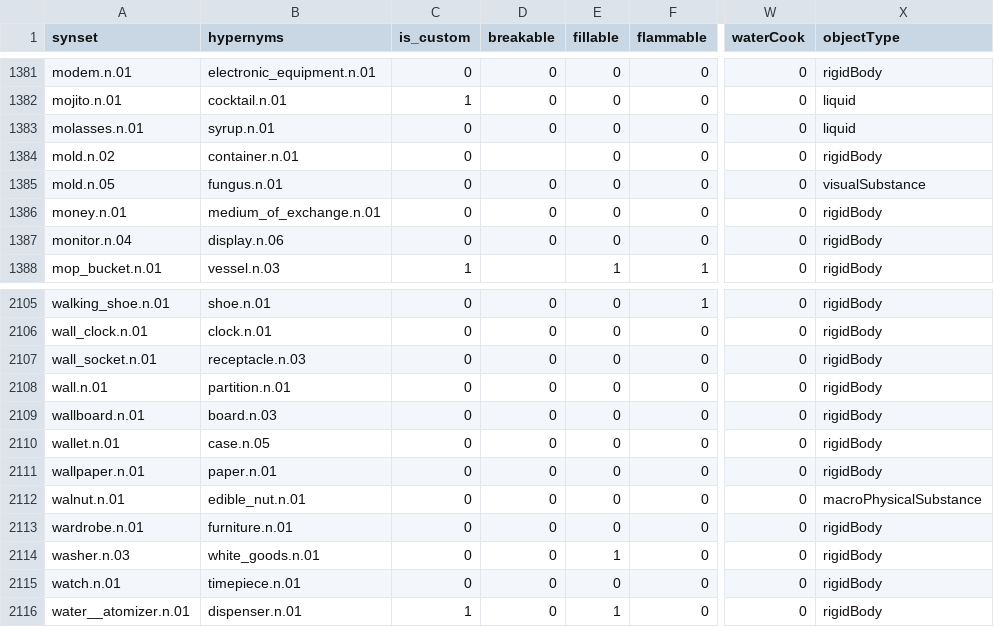
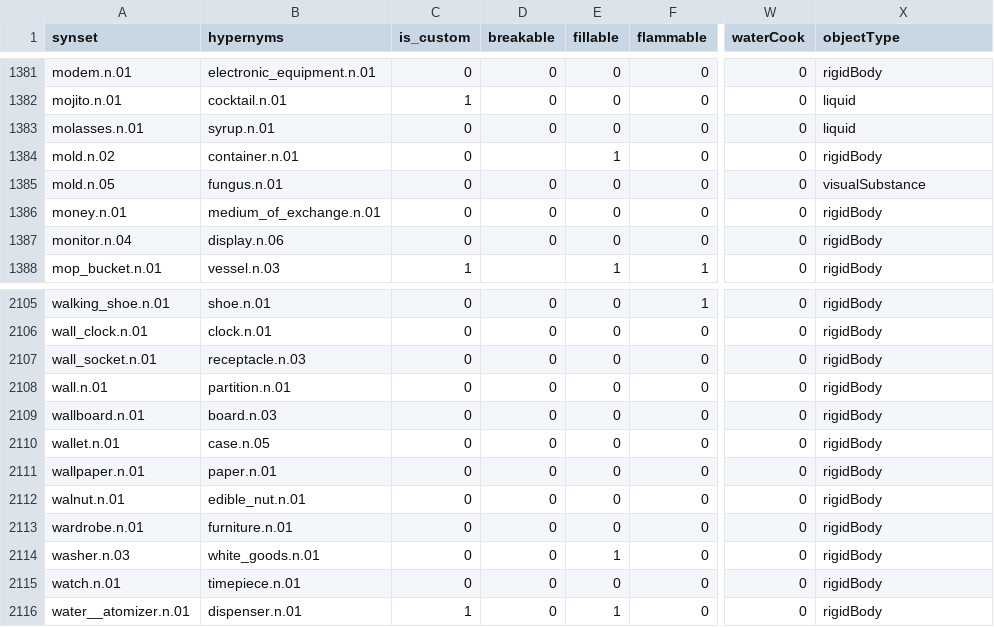
Before and after one commit to StanfordVL/OmniGibson, a CSV file: bddl/bddl/generated_data/synsets.csv, drawn as a sheet; only a part is shown, gaps mark what is left out; the diff names each change by its address in the sheet, - before the commit and + after, or states it on an @@ line.

```diff
--- a/bddl/bddl/generated_data/synsets.csv
+++ b/bddl/bddl/generated_data/synsets.csv
-E1384 (fillable): 0
+E1384 (fillable): 1
-X2112 (objectType): macroPhysicalSubstance
+X2112 (objectType): rigidBody
```
Also changed, not shown: 5 other files.
